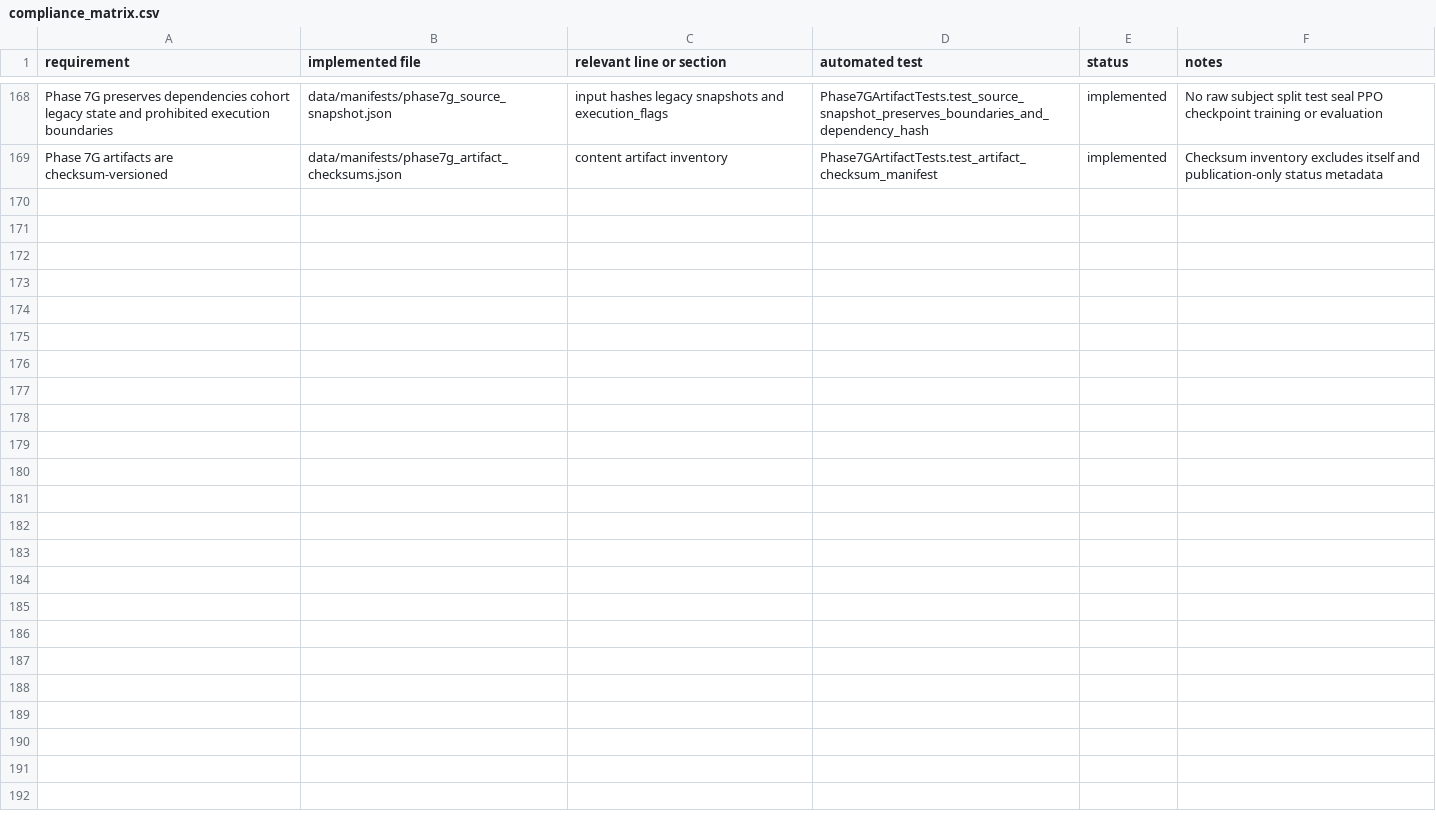
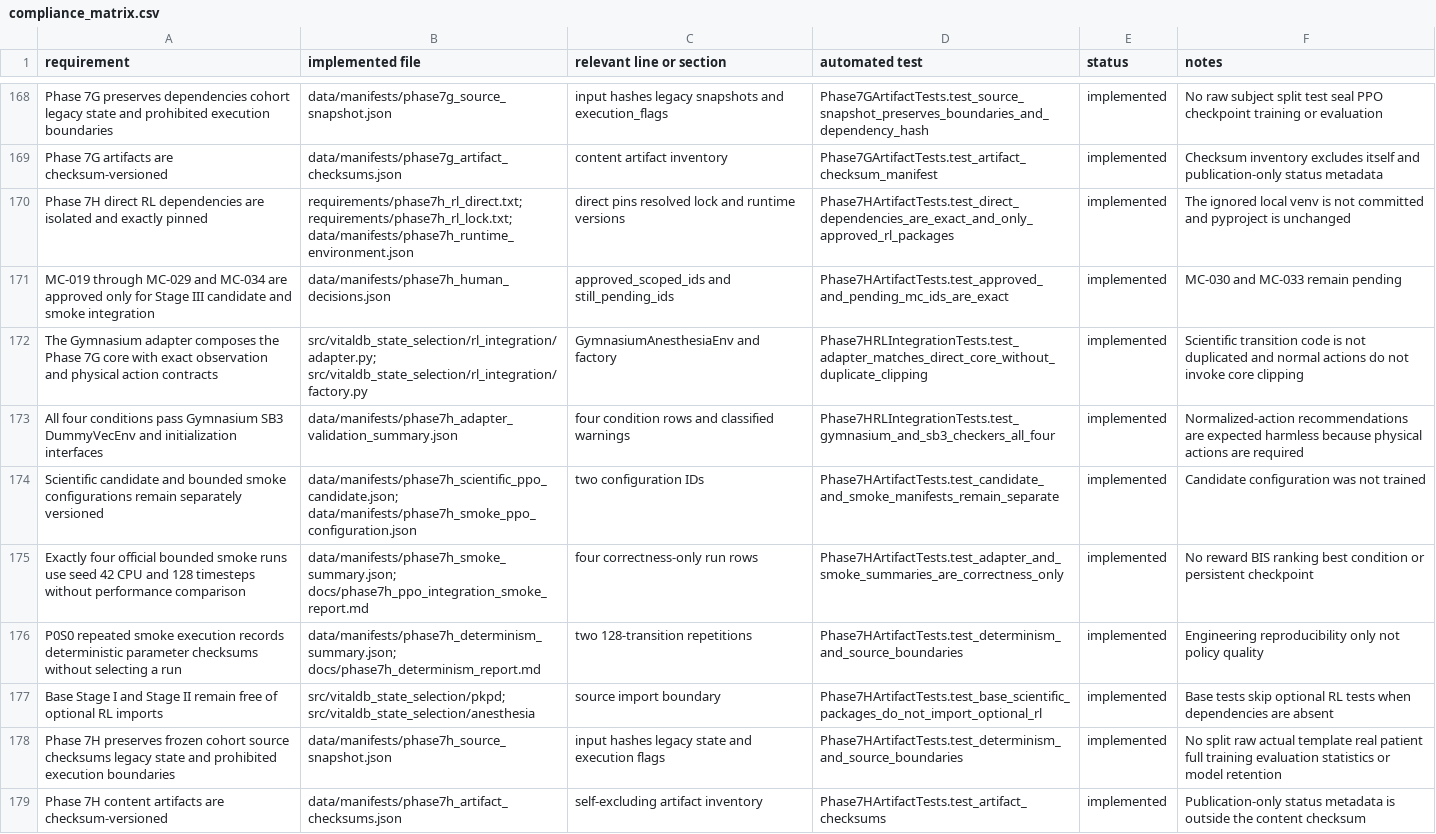
Before and after one commit to khyitty/VitalDB-State-Selection-Reconstructed, a CSV file: docs/compliance_matrix.csv, drawn as a sheet; only a part is shown, gaps mark what is left out; the diff names each change by its address in the sheet, - before the commit and + after, or states it on an @@ line.

Commit message:
Integrate Gymnasium and PPO smoke

```diff
--- a/docs/compliance_matrix.csv
+++ b/docs/compliance_matrix.csv
+row 170: Phase 7H direct RL dependencies are isolated and exactly pinned | requirements/phase7h_rl_direct.txt; requirements/phase7h_rl_lock.txt; data/manifests/phase7h_runtime_environment.json | direct pins resolved lock and runtime versions | Phase7HArtifactTests.test_direct_dependencies_are_exact_and_only_approved_rl_packages | implemented | The ignored local venv is not committed and pyproject is unchanged
+row 171: MC-019 through MC-029 and MC-034 are approved only for Stage III candidate and smoke integration | data/manifests/phase7h_human_decisions.json | approved_scoped_ids and still_pending_ids | Phase7HArtifactTests.test_approved_and_pending_mc_ids_are_exact | implemented | MC-030 and MC-033 remain pending
+row 172: The Gymnasium adapter composes the Phase 7G core with exact observation and physical action contracts | src/vitaldb_state_selection/rl_integration/adapter.py; src/vitaldb_state_selection/rl_integration/factory.py | GymnasiumAnesthesiaEnv and factory | Phase7HRLIntegrationTests.test_adapter_matches_direct_core_without_duplicate_clipping | implemented | Scientific transition code is not duplicated and normal actions do not invoke core clipping
+row 173: All four conditions pass Gymnasium SB3 DummyVecEnv and initialization interfaces | data/manifests/phase7h_adapter_validation_summary.json | four condition rows and classified warnings | Phase7HRLIntegrationTests.test_gymnasium_and_sb3_checkers_all_four | implemented | Normalized-action recommendations are expected harmless because physical actions are required
+row 174: Scientific candidate and bounded smoke configurations remain separately versioned | data/manifests/phase7h_scientific_ppo_candidate.json; data/manifests/phase7h_smoke_ppo_configuration.json | two configuration IDs | Phase7HArtifactTests.test_candidate_and_smoke_manifests_remain_separate | implemented | Candidate configuration was not trained
+row 175: Exactly four official bounded smoke runs use seed 42 CPU and 128 timesteps without performance comparison | data/manifests/phase7h_smoke_summary.json; docs/phase7h_ppo_integration_smoke_report.md | four correctness-only run rows | Phase7HArtifactTests.test_adapter_and_smoke_summaries_are_correctness_only | implemented | No reward BIS ranking best condition or persistent checkpoint
+row 176: P0S0 repeated smoke execution records deterministic parameter checksums without selecting a run | data/manifests/phase7h_determinism_summary.json; docs/phase7h_determinism_report.md | two 128-transition repetitions | Phase7HArtifactTests.test_determinism_and_source_boundaries | implemented | Engineering reproducibility only not policy quality
+row 177: Base Stage I and Stage II remain free of optional RL imports | src/vitaldb_state_selection/pkpd; src/vitaldb_state_selection/anesthesia | source import boundary | Phase7HArtifactTests.test_base_scientific_packages_do_not_import_optional_rl | implemented | Base tests skip optional RL tests when dependencies are absent
+row 178: Phase 7H preserves frozen cohort source checksums legacy state and prohibited execution boundaries | data/manifests/phase7h_source_snapshot.json | input hashes legacy state and execution flags | Phase7HArtifactTests.test_determinism_and_source_boundaries | implemented | No split raw actual template real patient full training evaluation statistics or model retention
+row 179: Phase 7H content artifacts are checksum-versioned | data/manifests/phase7h_artifact_checksums.json | self-excluding artifact inventory | Phase7HArtifactTests.test_artifact_checksums | implemented | Publication-only status metadata is outside the content checksum
```
Also changed, not shown: 27 other files.
